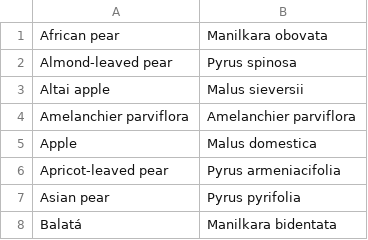
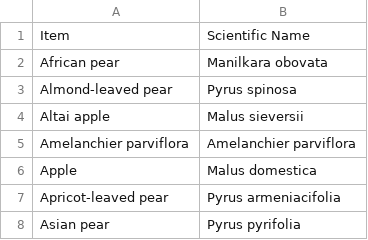
Before and after one commit to luceiling/Guess-Plants, a CSV file: Fruits.csv, drawn as a sheet; only a part is shown; the shorter side is filled out with more unchanged rows.

Commit message:
Update Fruits.csv

```diff
--- a/Fruits.csv
+++ b/Fruits.csv
@@ -1 +1,2 @@
+Item,Scientific Name
 African pear,Manilkara obovata
```
